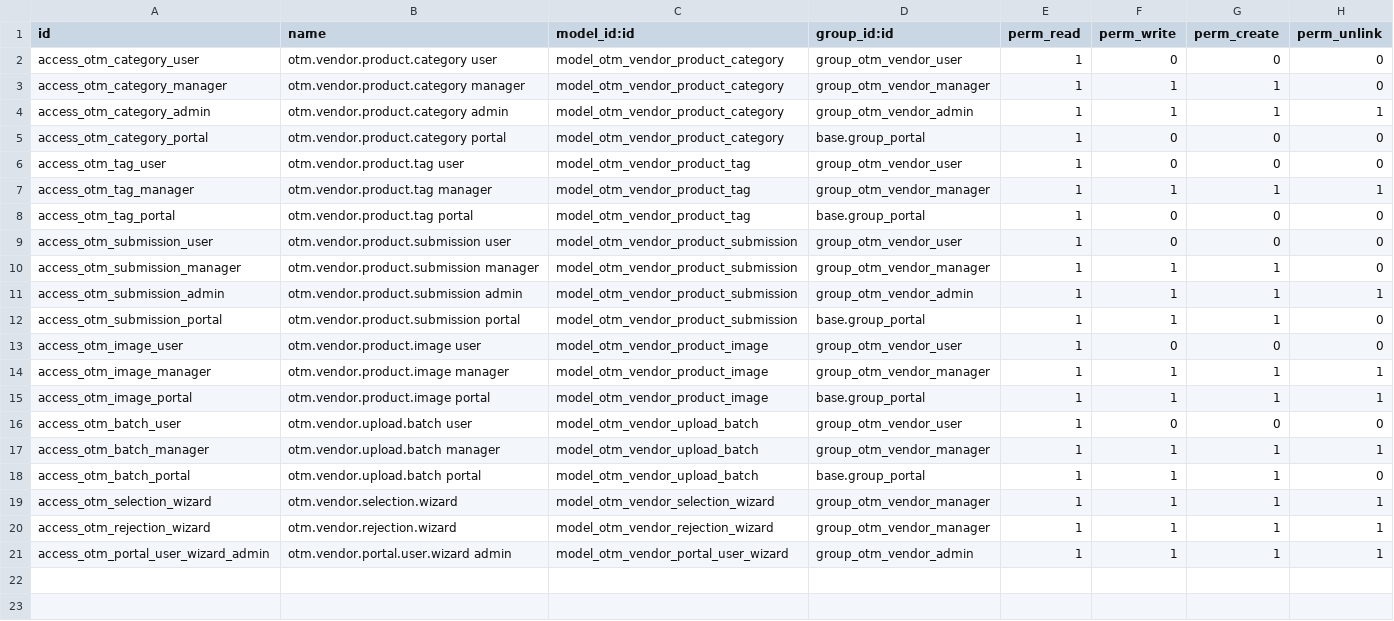
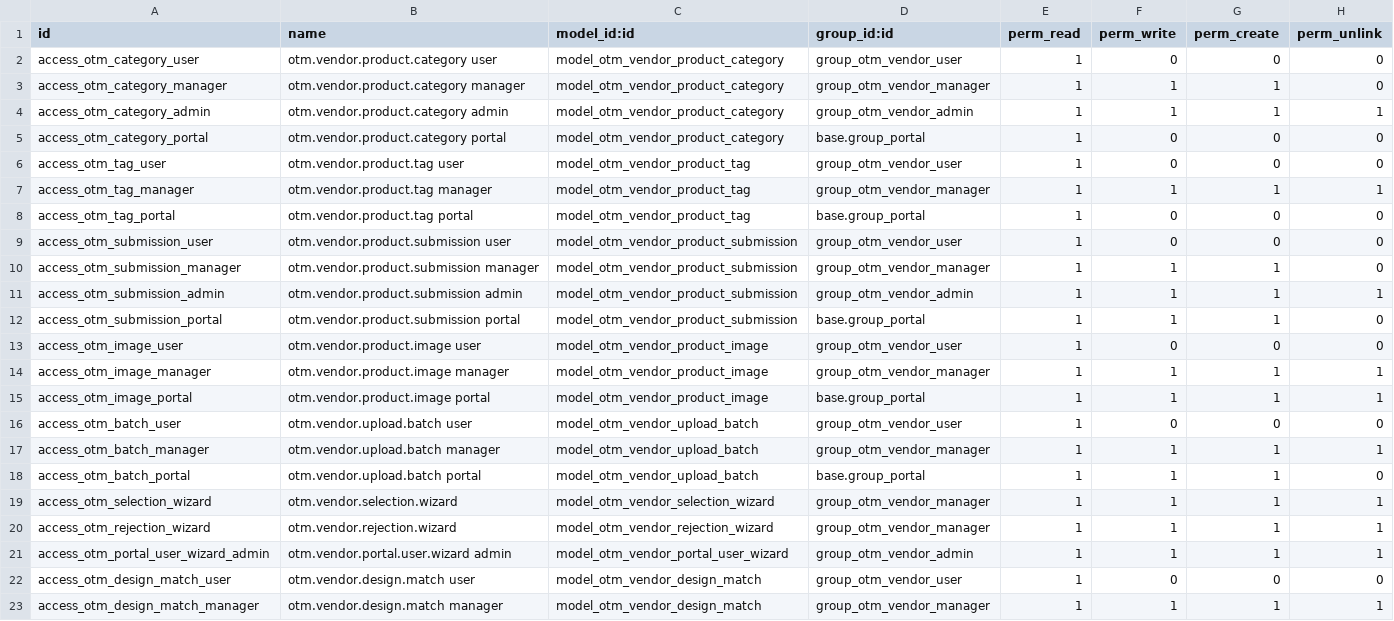
Before and after one commit to otomatercom-cloud/otm_vendor_product_selection, a CSV file: security/ir.model.access.csv, drawn as a sheet.

```diff
--- a/security/ir.model.access.csv
+++ b/security/ir.model.access.csv
@@ -21 +21,3 @@ access_otm_rejection_wizard,otm.vendor.rejection.wizard,model_otm_vendor_rejecti
 access_otm_portal_user_wizard_admin,otm.vendor.portal.user.wizard admin,model_otm_vendor_portal_user_wizard,group_otm_vendor_admin,1,1,1,1
+access_otm_design_match_user,otm.vendor.design.match user,model_otm_vendor_design_match,group_otm_vendor_user,1,0,0,0
+access_otm_design_match_manager,otm.vendor.design.match manager,model_otm_vendor_design_match,group_otm_vendor_manager,1,1,1,1
```
Also changed, not shown: 16 other files.
